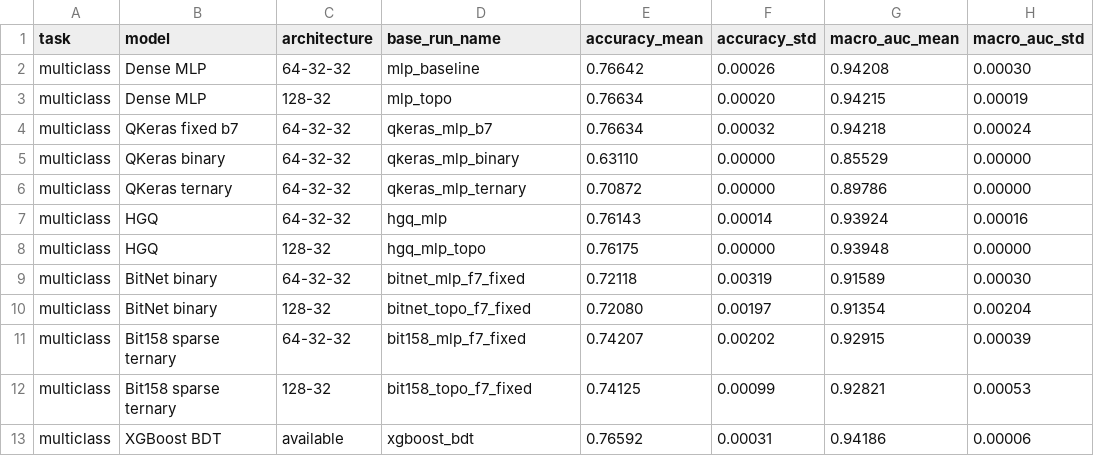
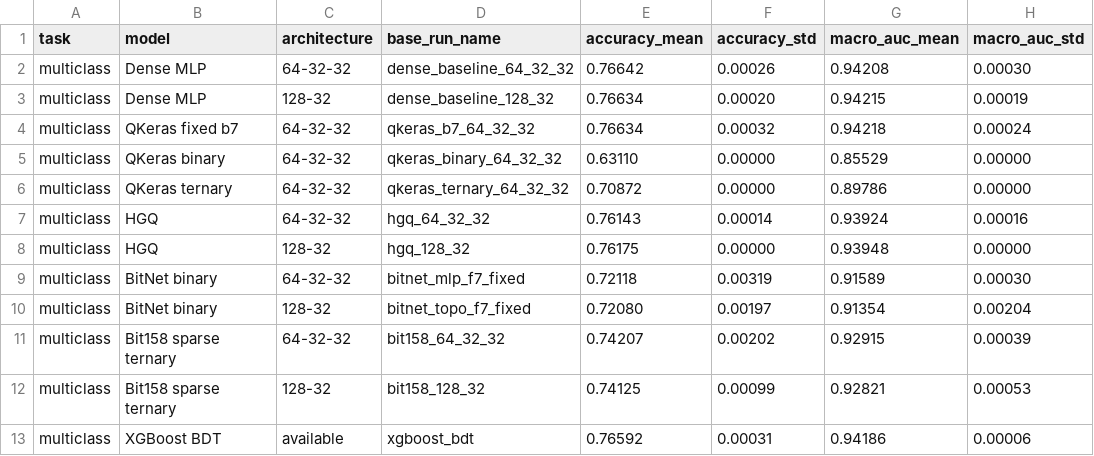
Before and after one commit to nairods/fastml_bitnet_benchmark, a CSV file: results/benchmark_multiclass_summary.csv, drawn as a sheet; only a part is shown; the diff names each change by its address in the sheet, - before the commit and + after, or states it on an @@ line.

Commit message:
Update benchmark_multiclass_summary.csv

```diff
--- a/results/benchmark_multiclass_summary.csv
+++ b/results/benchmark_multiclass_summary.csv
-D2 (base_run_name): mlp_baseline
+D2 (base_run_name): dense_baseline_64_32_32
-D3 (base_run_name): mlp_topo
+D3 (base_run_name): dense_baseline_128_32
-D4 (base_run_name): qkeras_mlp_b7
+D4 (base_run_name): qkeras_b7_64_32_32
-D5 (base_run_name): qkeras_mlp_binary
+D5 (base_run_name): qkeras_binary_64_32_32
-D6 (base_run_name): qkeras_mlp_ternary
+D6 (base_run_name): qkeras_ternary_64_32_32
-D7 (base_run_name): hgq_mlp
+D7 (base_run_name): hgq_64_32_32
-D8 (base_run_name): hgq_mlp_topo
+D8 (base_run_name): hgq_128_32
-D11 (base_run_name): bit158_mlp_f7_fixed
+D11 (base_run_name): bit158_64_32_32
-D12 (base_run_name): bit158_topo_f7_fixed
+D12 (base_run_name): bit158_128_32
```
